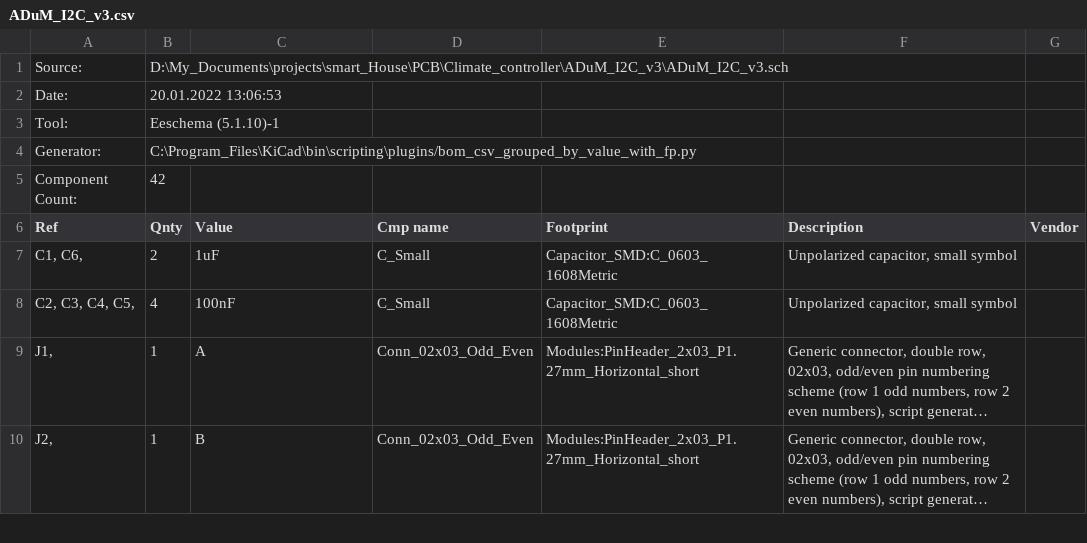
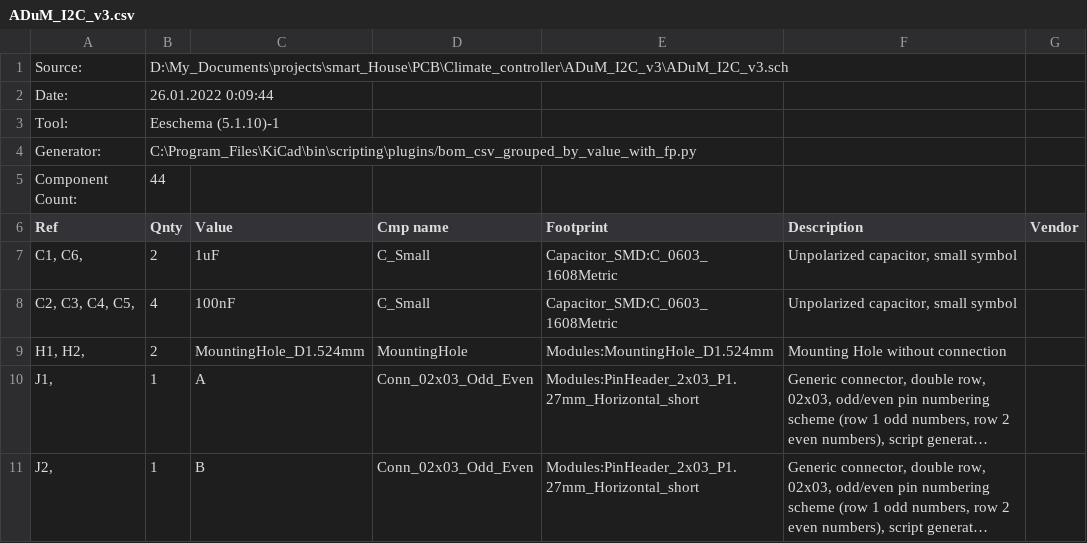
Before and after one commit to VadimNsk/ADuM_I2C_v3, a CSV file: ADuM_I2C_v3.csv, drawn as a sheet; only a part is shown; long unchanged cells end in …; the diff names each change by its address in the sheet, - before the commit and + after, or states it on an @@ line.

```diff
--- a/ADuM_I2C_v3.csv
+++ b/ADuM_I2C_v3.csv
-B2 (Qnty): 20.01.2022 13:06:53
+B2 (Qnty): 26.01.2022 0:09:44
-B5 (Qnty): 42
+B5 (Qnty): 44
+row 9: H1, H2, | 2 | MountingHole_D1.524mm | MountingHole | Modules:MountingHole_D1.524mm | Mounting Hole without connection
```
Also changed, not shown: 1 other file.
